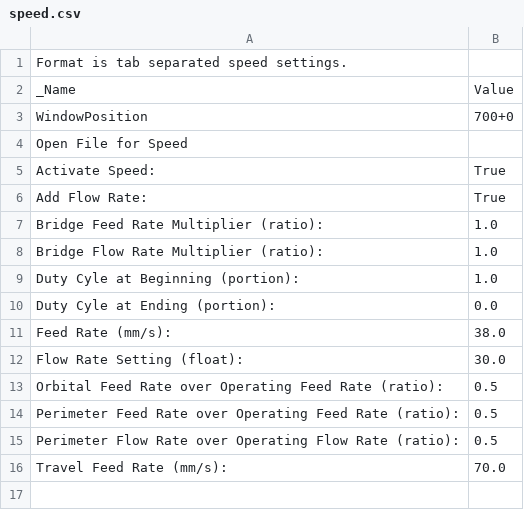
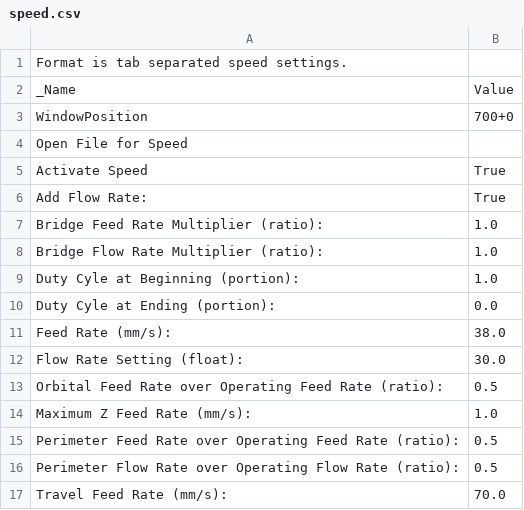
Before and after one commit to OhmEye/PrusaMendel, a CSV file: .skeinforge/profiles/extrusion/PLA/speed.csv, drawn as a sheet.

Commit message:
speed z moves in start.gcode other sikeinforge setting changes.

```diff
--- a/.skeinforge/profiles/extrusion/PLA/speed.csv
+++ b/.skeinforge/profiles/extrusion/PLA/speed.csv
@@ -4,3 +4,3 @@ WindowPosition	700+0
 Open File for Speed	
-Activate Speed:	True
+Activate Speed	True
 Add Flow Rate:	True
@@ -13,2 +13,3 @@ Flow Rate Setting (float):	30.0
 Orbital Feed Rate over Operating Feed Rate (ratio):	0.5
+Maximum Z Feed Rate (mm/s):	1.0
 Perimeter Feed Rate over Operating Feed Rate (ratio):	0.5
```
Also changed, not shown: .skeinforge/profiles/extrusion/PLA/cool.csv, .skeinforge/profiles/extrusion/PLA/dimension.csv, 12 other files.
